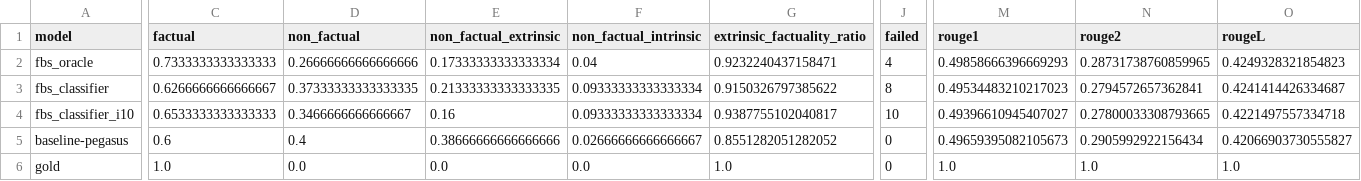
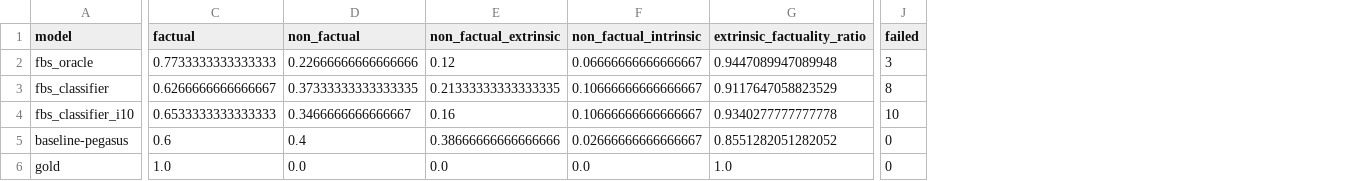
Before and after one commit to danton-nlp/GEF, a CSV file: results/evaluation/pegasus-test-extrinsic-75.csv, drawn as a sheet; only a part is shown, gaps mark what is left out; the diff covers the shown part only; the diff names each change by its address in the sheet, - before the commit and + after, or states it on an @@ line.

Commit message:
update pegasus-75 results & added annotations for strict_all

```diff
--- a/results/evaluation/pegasus-test-extrinsic-75.csv
+++ b/results/evaluation/pegasus-test-extrinsic-75.csv
-column M (rouge1), rows 2-6: 0.49858666396669293 | 0.49534483210217023 | 0.49396610945407027 | 0.49659395082105673 | 1.0
-column N (rouge2), rows 2-6: 0.28731738760859965 | 0.2794572657362841 | 0.27800033308793665 | 0.2905992922156434 | 1.0
-column O (rougeL), rows 2-6: 0.4249328321854823 | 0.4241414426334687 | 0.4221497557334718 | 0.42066903730555827 | 1.0
-C2 (factual): 0.7333333333333333
+C2 (factual): 0.7733333333333333
-D2 (non_factual): 0.26666666666666666
+D2 (non_factual): 0.22666666666666666
-E2 (non_factual_extrinsic): 0.17333333333333334
+E2 (non_factual_extrinsic): 0.12
-F2 (non_factual_intrinsic): 0.04
+F2 (non_factual_intrinsic): 0.06666666666666667
-G2 (extrinsic_factuality_ratio): 0.9232240437158471
+G2 (extrinsic_factuality_ratio): 0.9447089947089948
-J2 (failed): 4
+J2 (failed): 3
-F3:F4 (non_factual_intrinsic): 0.09333333333333334
+F3:F4 (non_factual_intrinsic): 0.10666666666666667
-G3 (extrinsic_factuality_ratio): 0.9150326797385622
+G3 (extrinsic_factuality_ratio): 0.9117647058823529
-G4 (extrinsic_factuality_ratio): 0.9387755102040817
+G4 (extrinsic_factuality_ratio): 0.9340277777777778
```
Also changed, not shown: 1 edited cell elsewhere in this file, 7 other files.
